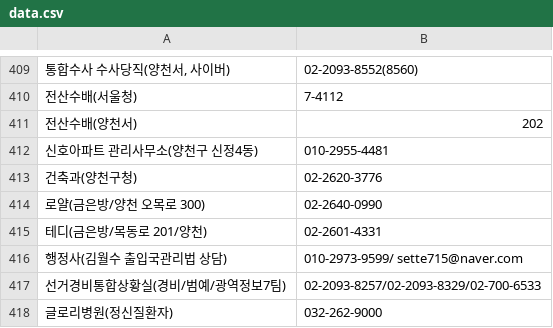
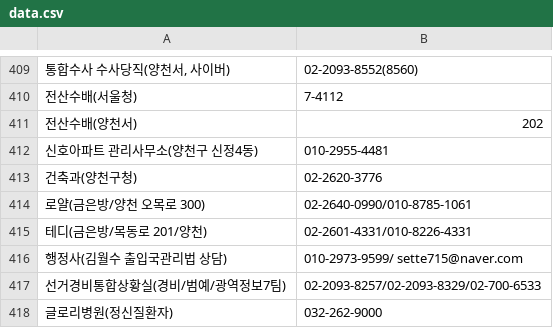
Before and after one commit to bandit1397/phonebook_callable, a CSV file: data.csv, drawn as a sheet; only a part is shown, gaps mark what is left out; the diff names each change by its address in the sheet, - before the commit and + after, or states it on an @@ line.

Commit message:
Update data.csv

```diff
--- a/data.csv
+++ b/data.csv
-B414: 02-2640-0990
+B414: 02-2640-0990/010-8785-1061
-B415: 02-2601-4331
+B415: 02-2601-4331/010-8226-4331
```
